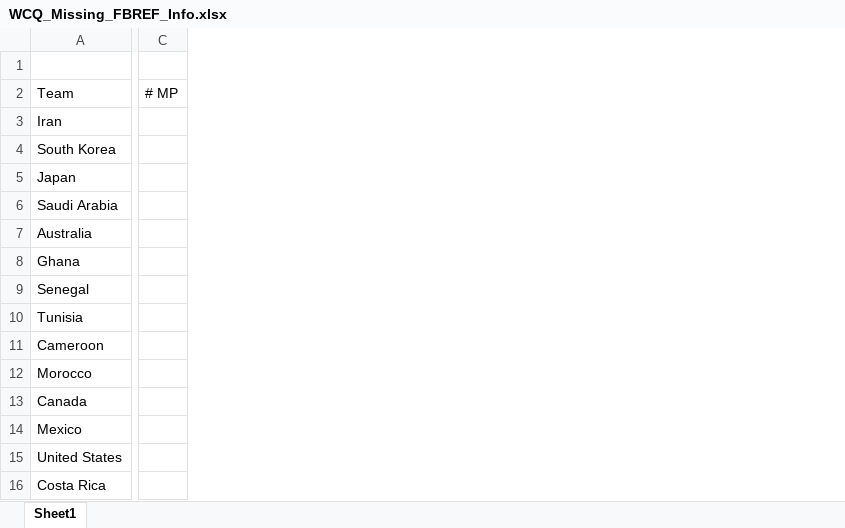
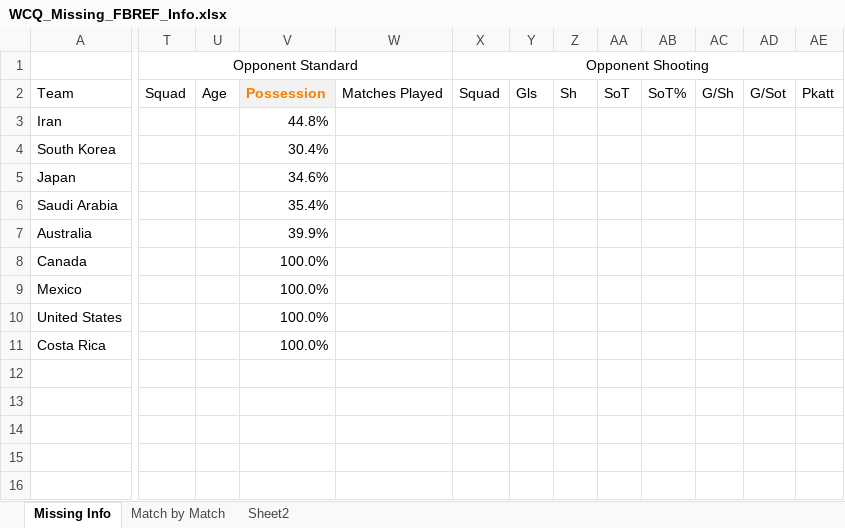
Before and after one commit to matthallman/uofm_data_capstone_worldcup, an Excel workbook: ML_Model_Data/Match_Data/WCQ_Missing_FBREF_Info.xlsx, sheet Missing Info, drawn as a sheet; only a part is shown, gaps mark what is left out; values as stored, in another font and other column widths than the file's, no borders; removed rows and columns are numbered as before the commit, all else as after; rows hold the shown columns only; the diff covers the shown part only; the diff names each change by its address in the sheet, - before the commit and + after, or states it on an @@ line.

```diff
--- a/ML_Model_Data/Match_Data/WCQ_Missing_FBREF_Info.xlsx (sheet Missing Info)
+++ b/ML_Model_Data/Match_Data/WCQ_Missing_FBREF_Info.xlsx (sheet Missing Info)
-sheet tab: Sheet1
+sheet tab: Missing Info
+sheet tab: Match by Match
+sheet tab: Sheet2
-column C, row 2: # MP
+column T, rows 1-2: Opponent Standard | Squad
+column U, row 2: Age
+column V, rows 2-11: Possession | 44.8% | 30.4% | 34.6% | 35.4% | 39.9% | 100.0% | 100.0% | 100.0% | 100.0%
+column W, row 2: Matches Played
+column X, rows 1-2: Opponent Shooting | Squad
+column Y, row 2: Gls
+column Z, row 2: Sh
+column AA, row 2: SoT
+column AB, row 2: SoT%
+column AC, row 2: G/Sh
+column AD, row 2: G/Sot
+column AE, row 2: Pkatt
-row 8: Ghana
-row 9: Senegal
-row 10: Tunisia
-row 11: Cameroon
-row 12: Morocco
```
Also changed, not shown: 6 added columns, 1 edited cell and merged cells elsewhere in this sheet, ML_Model_Data/Match_Data/team & tourney info.xlsx, 21 other files.
